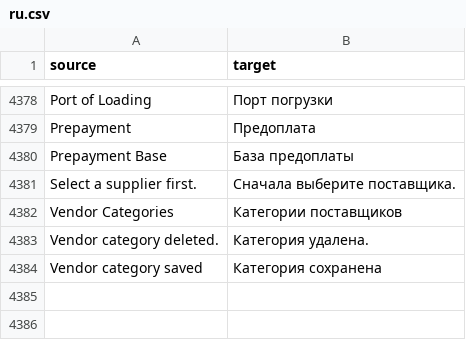
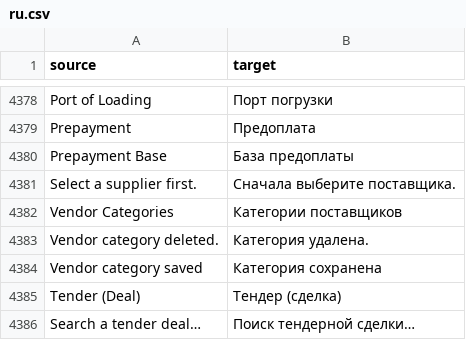
Before and after one commit to zvictory/stabler, a CSV file: stabler/translations/ru.csv, drawn as a sheet; only a part is shown, gaps mark what is left out.

```diff
--- a/stabler/translations/ru.csv
+++ b/stabler/translations/ru.csv
@@ -4384 +4384,3 @@ Vendor category deleted.,Категория удалена.
 Vendor category saved,Категория сохранена
+Tender (Deal),Тендер (сделка)
+Search a tender deal…,Поиск тендерной сделки…
```
Also changed, not shown: stabler/translations/en.csv, stabler/translations/tr.csv, 6 other files.
